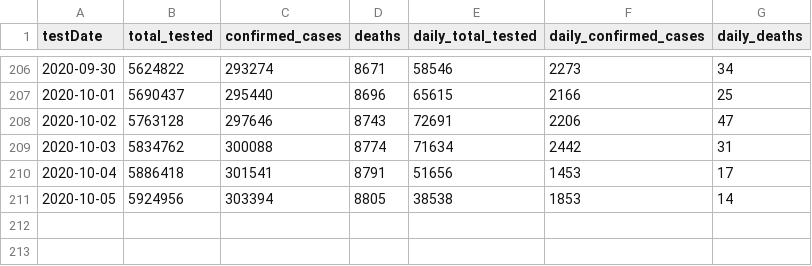
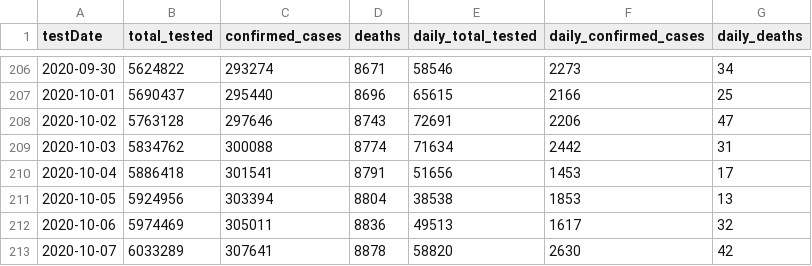
Before and after one commit to cbgoodman/il-covid19, a CSV file: il-covid.csv, drawn as a sheet; only a part is shown, gaps mark what is left out.

```diff
--- a/il-covid.csv
+++ b/il-covid.csv
@@ -210,2 +210,4 @@ testDate,total_tested,confirmed_cases,deaths,daily_total_tested,daily_confirmed_
 2020-10-04,5886418,301541,8791,51656,1453,17
-2020-10-05,5924956,303394,8805,38538,1853,14
+2020-10-05,5924956,303394,8804,38538,1853,13
+2020-10-06,5974469,305011,8836,49513,1617,32
+2020-10-07,6033289,307641,8878,58820,2630,42
```
Also changed, not shown: 10 other files.
